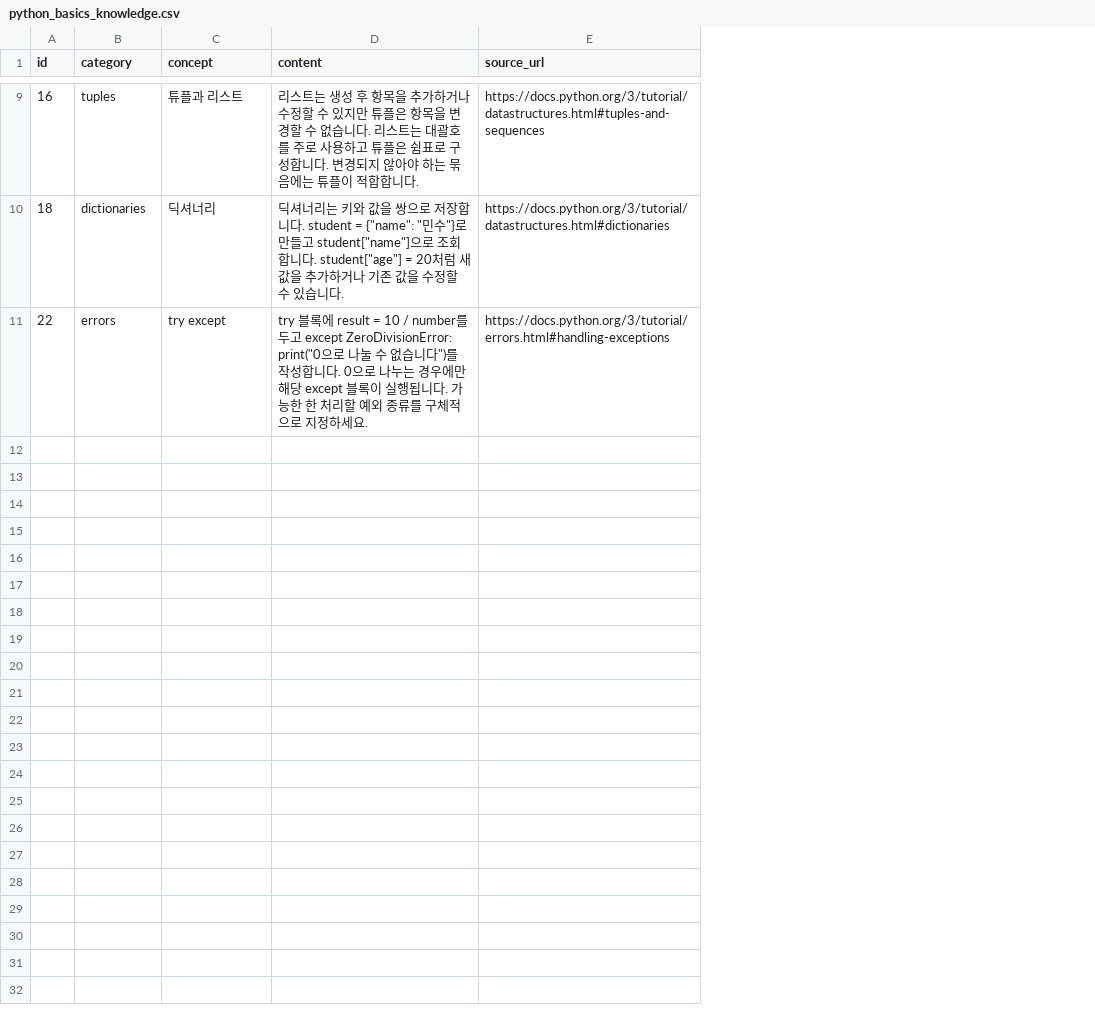
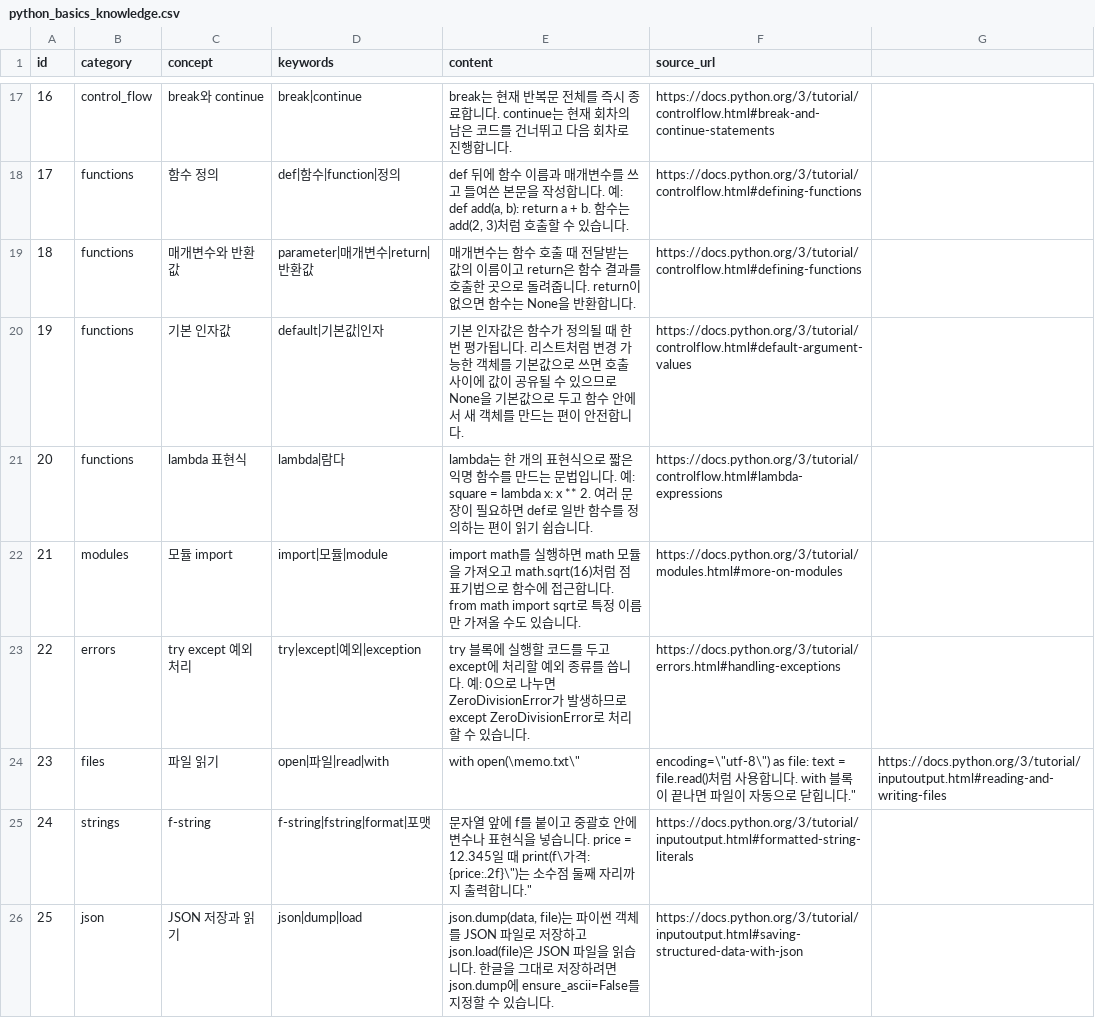
Before and after one commit to lWonJunl/2026-donga-ai-sw-summer-bootcamp, a CSV file: Chapter08-Day03/data/python_basics_knowledge.csv, drawn as a sheet; only a part is shown, gaps mark what is left out; addresses are those after the commit; the diff covers the shown part only; the diff names each change by its address in the sheet, - before the commit and + after, or states it on an @@ line.

```diff
--- a/Chapter08-Day03/data/python_basics_knowledge.csv
+++ b/Chapter08-Day03/data/python_basics_knowledge.csv
+column D (keywords), row 17: break|continue; row 19: parameter|매개변수|return|반환값; row 23: try|except|예외|exception
+column G, empty
-B17 (category): tuples
+B17 (category): control_flow
-C17 (concept): 튜플과 리스트
+C17 (concept): break와 continue
-E17 (content): 리스트는 생성 후 항목을 추가하거나 수정할 수 있지만 튜플은 항목을 변경할 수 없습니다. 리스트는 대괄호를 주로 사용하고 튜플은 쉼표로 구성합니다. 변경되지 않아야 하는 묶음에는 튜플이 적합합니다.
+E17 (content): break는 현재 반복문 전체를 즉시 종료합니다. continue는 현재 회차의 남은 코드를 건너뛰고 다음 회차로 진행합니다.
-F17 (source_url): https://docs.python.org/3/tutorial/datastructures.html#tuples-and-sequences
+F17 (source_url): https://docs.python.org/3/tutorial/controlflow.html#break-and-continue-statements
+row 18: 17 | functions | 함수 정의 | def|함수|function|정의 | def 뒤에 함수 이름과 매개변수를 쓰고 들여쓴 본문을 작성합니다. 예: def add(a, b): return a + b. 함수는 add(2, 3)처럼 호출할 수 있습니다. | https://docs.python.org/3/tutorial/controlflow.html#defining-functions
-B19 (category): dictionaries
+B19 (category): functions
-C19 (concept): 딕셔너리
+C19 (concept): 매개변수와 반환값
-E19 (content): 딕셔너리는 키와 값을 쌍으로 저장합니다. student = {"name": "민수"}로 만들고 student["name"]으로 조회합니다. student["age"] = 20처럼 새 값을 추가하거나 기존 값을 수정할 수 있습니다.
+E19 (content): 매개변수는 함수 호출 때 전달받는 값의 이름이고 return은 함수 결과를 호출한 곳으로 돌려줍니다. return이 없으면 함수는 None을 반환합니다.
-F19 (source_url): https://docs.python.org/3/tutorial/datastructures.html#dictionaries
+F19 (source_url): https://docs.python.org/3/tutorial/controlflow.html#defining-functions
+row 20: 19 | functions | 기본 인자값 | default|기본값|인자 | 기본 인자값은 함수가 정의될 때 한 번 평가됩니다. 리스트처럼 변경 가능한 객체를 기본값으로 쓰면 호출 사이에 값이 공유될 수 있으므로 None을 기본값으로 두고 함수 안에서 새 객체를 만드는 편이 안전합니다. | https://docs.python.org/3/tutorial/controlflow.html#default-argument-values
+row 21: 20 | functions | lambda 표현식 | lambda|람다 | lambda는 한 개의 표현식으로 짧은 익명 함수를 만드는 문법입니다. 예: square = lambda x: x ** 2. 여러 문장이 필요하면 def로 일반 함수를 정의하는 편이 읽기 쉽습니다. | https://docs.python.org/3/tutorial/controlflow.html#lambda-expressions
+row 22: 21 | modules | 모듈 import | import|모듈|module | import math를 실행하면 math 모듈을 가져오고 math.sqrt(16)처럼 점 표기법으로 함수에 접근합니다. from math import sqrt로 특정 이름만 가져올 수도 있습니다. | https://docs.python.org/3/tutorial/modules.html#more-on-modules
-C23 (concept): try except
+C23 (concept): try except 예외 처리
-E23 (content): …블록에 result = 10 / number를 두고 except ZeroDivisionError: print("0으로 나눌 수 없습니다")를 작성합니다. 0으로 나누는 경우에만 해당 except 블록이 실행됩니다. 가능한 한 처리할 예외 종류를 구체적으로 지정하세요.
+E23 (content): …블록에 실행할 코드를 두고 except에 처리할 예외 종류를 씁니다. 예: 0으로 나누면 ZeroDivisionError가 발생하므로 except ZeroDivisionError로 처리할 수 있습니다.
+row 24: 23 | files | 파일 읽기 | open|파일|read|with | with open(\memo.txt\" | encoding=\"utf-8\") as file: text = file.read()처럼 사용합니다. with 블록이 끝나면 파일이 자동으로 닫힙니다." | https://docs.python.org/3/tutorial/inputoutput.html#reading-and-writing-files
+row 25: 24 | strings | f-string | f-string|fstring|format|포맷 | 문자열 앞에 f를 붙이고 중괄호 안에 변수나 표현식을 넣습니다. price = 12.345일 때 print(f\가격: {price:.2f}\")는 소수점 둘째 자리까지 출력합니다." | https://docs.python.org/3/tutorial/inputoutput.html#formatted-string-literals
+row 26: 25 | json | JSON 저장과 읽기 | json|dump|load | json.dump(data, file)는 파이썬 객체를 JSON 파일로 저장하고 json.load(file)은 JSON 파일을 읽습니다. 한글을 그대로 저장하려면 json.dump에 ensure_ascii=False를 지정할 수 있습니다. | https://docs.python.org/3/tutorial/inputoutput.html#saving-structured-data-with-json
```
Also changed, not shown: 8 added rows and 28 edited cells elsewhere in this file, 3 other files.
